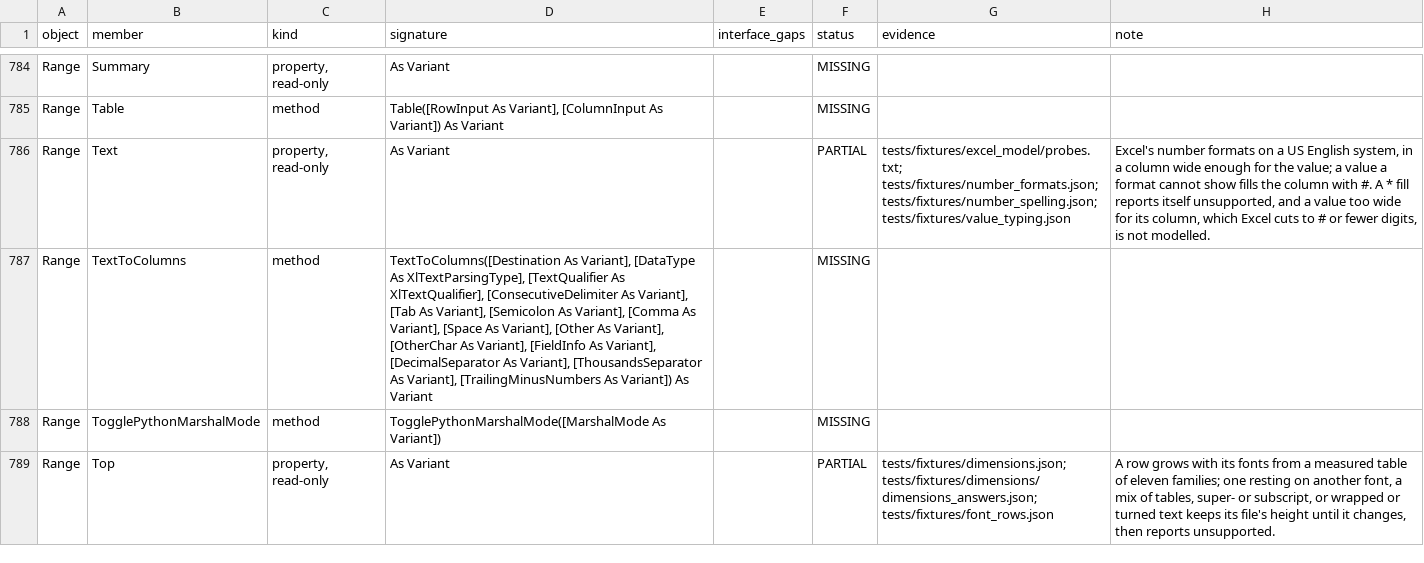
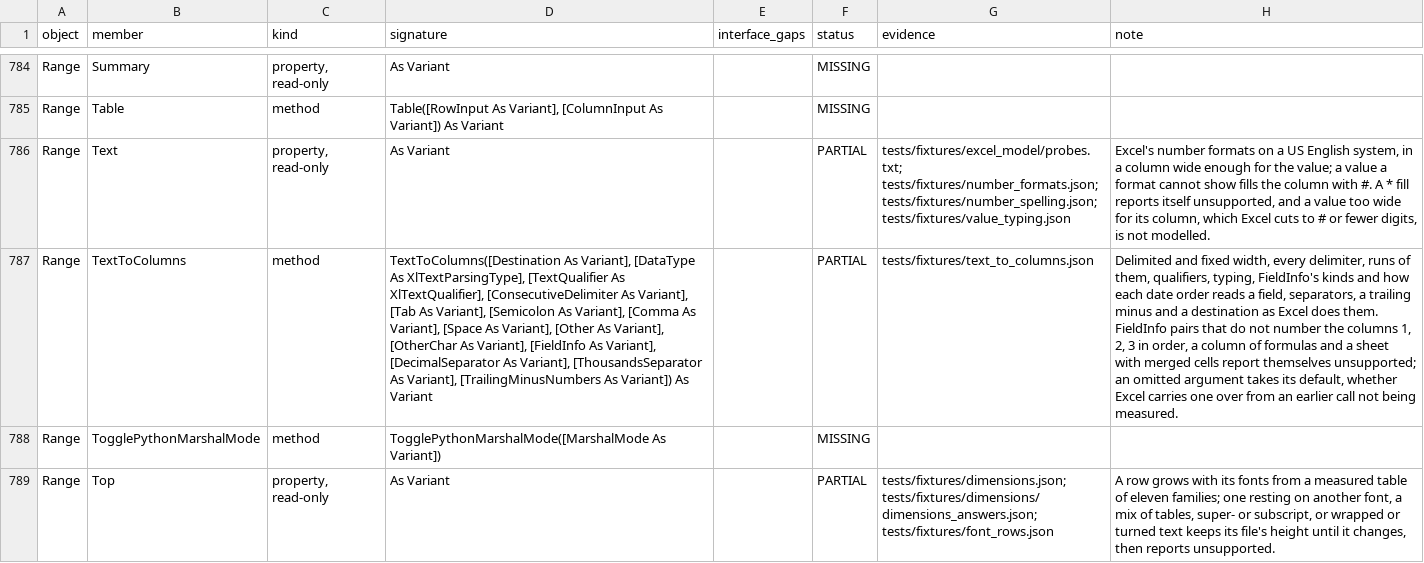
Before and after one commit to WilliamSmithEdward/pyOpenVBA, a CSV file: docs/excel_checklist.csv, drawn as a sheet; only a part is shown, gaps mark what is left out; the diff names each change by its address in the sheet, - before the commit and + after, or states it on an @@ line.

Commit message:
feat: Range.TextToColumns, date orders included
Range.TextToColumns splits a column of text as Excel does: at tabs,
semicolons, commas, spaces and another character, several at once, a
run of them as one where asked, a field in the text qualifier kept
whole; or at fixed widths. Every row is written across the widest line,
an empty or missing field clearing its cell, and a Destination moves the
block on the source's own sheet. A field is typed as a cell types it,
keeping a format the cell has; one starting with = is a formula, 5- is
text unless TrailingMinusNumbers is True, and other decimal and
thousands separators read numbers written with them.

FieldInfo gives the columns text, a skip or a date order. A date column
fills its day, month and year in its order from runs of digits split at
/, -, . or a space: two digits to a day or a month and four to a year,
the rest spilling into the next part, so 5/2020 in an MDY column is 20
May 2020. A run of digits with no separator is cut by its length. Three
parts make a date if they are one; two go by a fixed table, so 1.5 is 1
May in a DMY column and 5 Jan in an MDY one. A field a date column reads
no date in is typed as a General column types it.

scripts/measure_text_to_columns.py measured 57 cases in live Excel,
every date order among them, and the fixture keeps the year they ran in,
which the replay holds the model at. 54 are reproduced; FieldInfo whose
pairs do not number the columns 1, 2, 3 in order does something in Excel
not worked out and reports itself unsupported. The test that showed an
unimplemented Range member now uses AdvancedFilter.

```diff
--- a/docs/excel_checklist.csv
+++ b/docs/excel_checklist.csv
-F787 (status): MISSING
+F787 (status): PARTIAL
-G787 (evidence): (empty)
+G787 (evidence): tests/fixtures/text_to_columns.json
-H787 (note): (empty)
+H787 (note): Delimited and fixed width, every delimiter, runs of them, qualifiers, typing, FieldInfo's kinds and how each date order reads a field, separators, a trailing minus and a destination as Excel does them. FieldInfo pairs that do not number the columns 1, 2, 3 in order, a column of formulas and a sheet with merged cells report themselves unsupported; an omitted argument takes its default, whether Excel carries one over from an earlier call not being measured.
```
Also changed, not shown: 10 other files.
